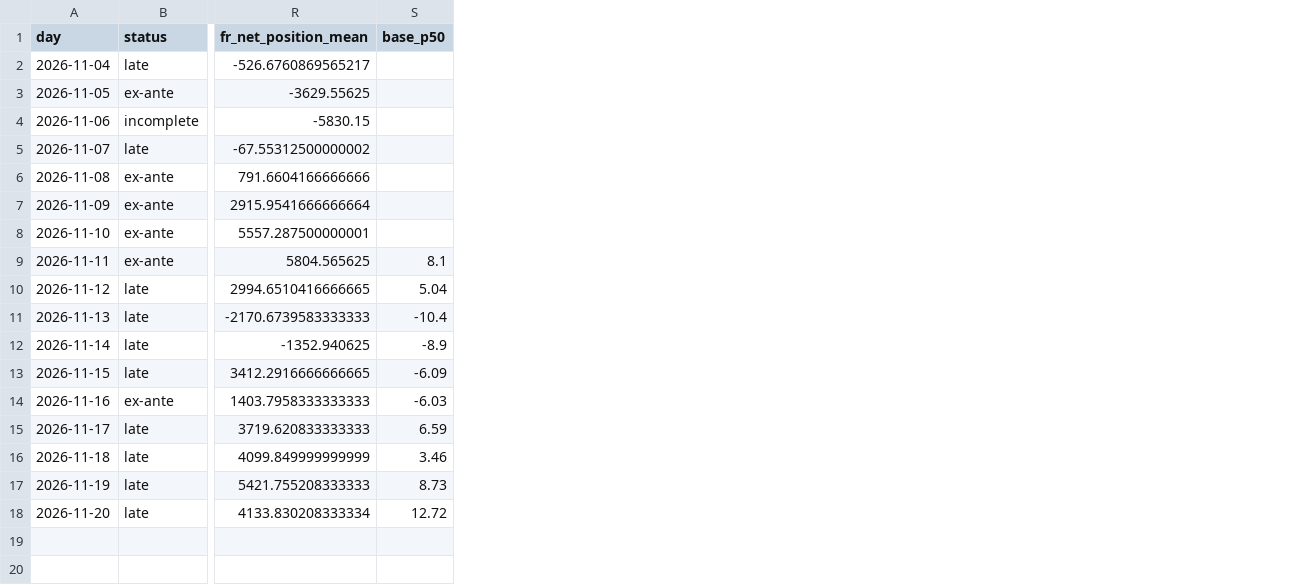
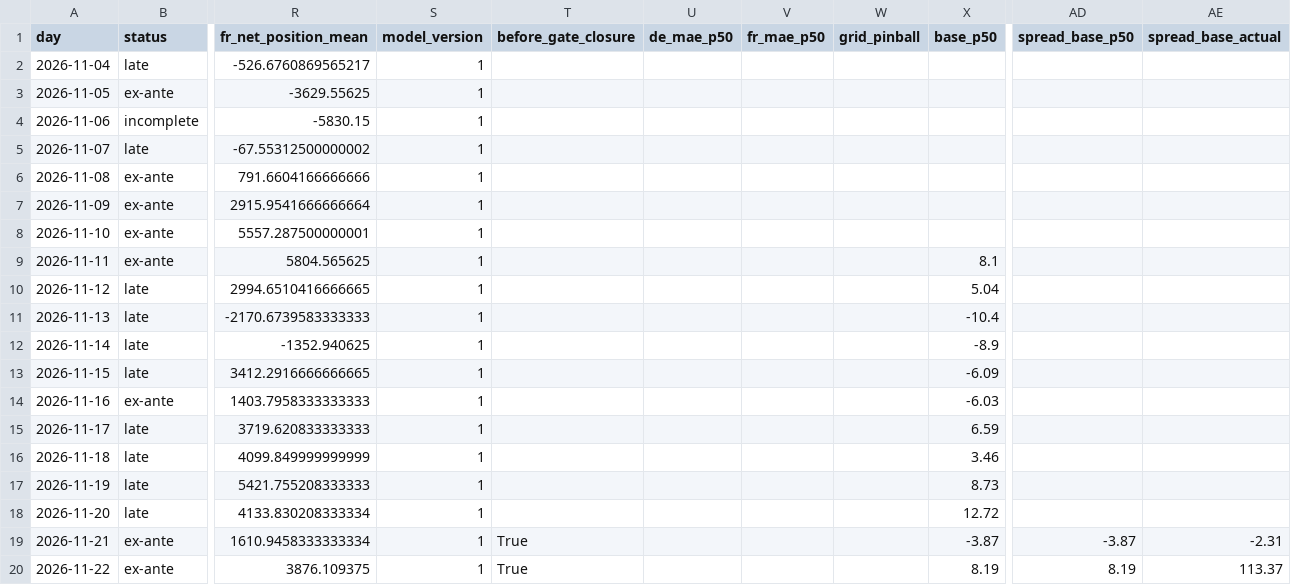
Before and after one commit to Tarjeikr/fbcast, a CSV file: scorecard/log.csv, drawn as a sheet; only a part is shown, gaps mark what is left out; rows hold the shown columns only; the diff names each change by its address in the sheet, - before the commit and + after, or states it on an @@ line.

```diff
--- a/scorecard/log.csv
+++ b/scorecard/log.csv
+column S (model_version), rows 2-18: all 1
+column T (before_gate_closure), empty
+column U (de_mae_p50), empty
+column V (fr_mae_p50), empty
+column W (grid_pinball), empty
+column AD (spread_base_p50), empty
+column AE (spread_base_actual), empty
+row 19: 2026-11-21 | ex-ante | 1610.9458333333334 | 1 | True |  |  |  | -3.87 | -3.87 | -2.31
+row 20: 2026-11-22 | ex-ante | 3876.109375 | 1 | True |  |  |  | 8.19 | 8.19 | 113.37
```
